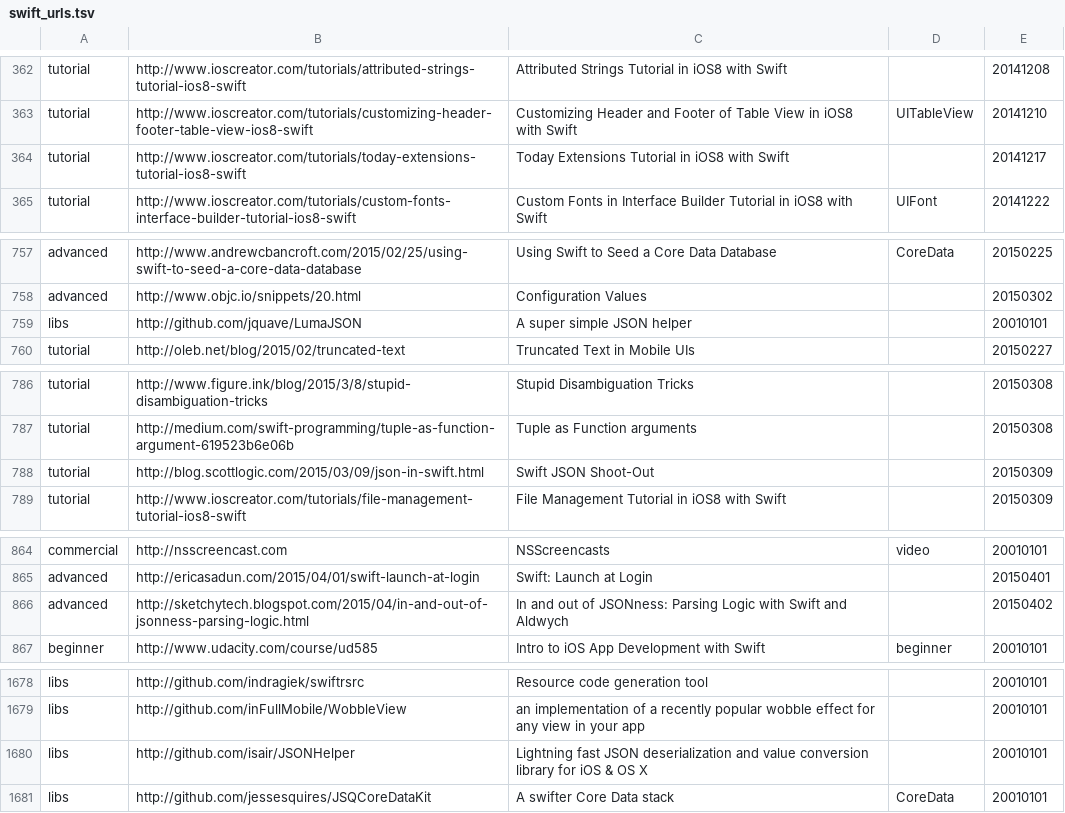
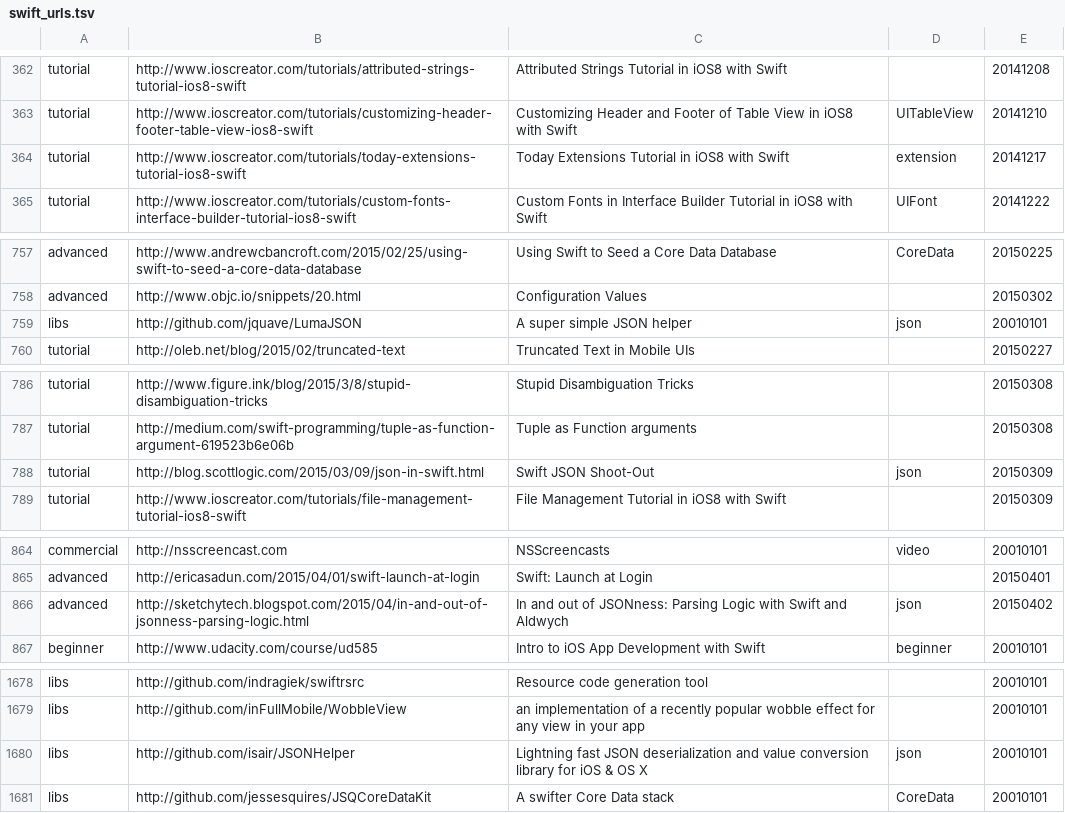
Before and after one commit to melling/SwiftResources, a TSV file: swift_urls.tsv, drawn as a sheet; only a part is shown, gaps mark what is left out; the diff covers the shown part only.

```diff
--- a/swift_urls.tsv
+++ b/swift_urls.tsv
@@ -363,3 +363,3 @@ tutorial	http://www.ioscreator.com/tutorials/attributed-strings-tutorial-ios8-sw
 tutorial	http://www.ioscreator.com/tutorials/customizing-header-footer-table-view-ios8-swift	Customizing Header and Footer of Table View in iOS8 with Swift	UITableView	20141210
-tutorial	http://www.ioscreator.com/tutorials/today-extensions-tutorial-ios8-swift	Today Extensions Tutorial in iOS8 with Swift		20141217
+tutorial	http://www.ioscreator.com/tutorials/today-extensions-tutorial-ios8-swift	Today Extensions Tutorial in iOS8 with Swift	extension	20141217
 tutorial	http://www.ioscreator.com/tutorials/custom-fonts-interface-builder-tutorial-ios8-swift	Custom Fonts in Interface Builder Tutorial in iOS8 with Swift	UIFont	20141222
@@ -758,3 +758,3 @@ advanced	http://www.andrewcbancroft.com/2015/02/25/using-swift-to-seed-a-core-da
 advanced	http://www.objc.io/snippets/20.html	Configuration Values		20150302
-libs	http://github.com/jquave/LumaJSON	A super simple JSON helper		20010101
+libs	http://github.com/jquave/LumaJSON	A super simple JSON helper	json	20010101
 tutorial	http://oleb.net/blog/2015/02/truncated-text	Truncated Text in Mobile UIs		20150227
@@ -787,3 +787,3 @@ tutorial	http://www.figure.ink/blog/2015/3/8/stupid-disambiguation-tricks	Stupid
 tutorial	http://medium.com/swift-programming/tuple-as-function-argument-619523b6e06b	Tuple as Function arguments		20150308
-tutorial	http://blog.scottlogic.com/2015/03/09/json-in-swift.html	Swift JSON Shoot-Out		20150309
+tutorial	http://blog.scottlogic.com/2015/03/09/json-in-swift.html	Swift JSON Shoot-Out	json	20150309
 tutorial	http://www.ioscreator.com/tutorials/file-management-tutorial-ios8-swift	File Management Tutorial in iOS8 with Swift		20150309
@@ -865,3 +865,3 @@ commercial	http://nsscreencast.com	NSScreencasts	video	20010101
 advanced	http://ericasadun.com/2015/04/01/swift-launch-at-login	Swift: Launch at Login		20150401
-advanced	http://sketchytech.blogspot.com/2015/04/in-and-out-of-jsonness-parsing-logic.html	In and out of JSONness: Parsing Logic with Swift and Aldwych		20150402
+advanced	http://sketchytech.blogspot.com/2015/04/in-and-out-of-jsonness-parsing-logic.html	In and out of JSONness: Parsing Logic with Swift and Aldwych	json	20150402
 beginner	http://www.udacity.com/course/ud585	Intro to iOS App Development with Swift	beginner	20010101
@@ -1679,3 +1679,3 @@ libs	http://github.com/indragiek/swiftrsrc	Resource code generation tool		200101
 libs	http://github.com/inFullMobile/WobbleView	an implementation of a recently popular wobble effect for any view in your app		20010101
-libs	http://github.com/isair/JSONHelper	Lightning fast JSON deserialization and value conversion library for iOS & OS X		20010101
+libs	http://github.com/isair/JSONHelper	Lightning fast JSON deserialization and value conversion library for iOS & OS X	json	20010101
 libs	http://github.com/jessesquires/JSQCoreDataKit	A swifter Core Data stack	CoreData	20010101
```
Also changed, not shown: 7 added rows, 1 removed row and 9 edited cells elsewhere in this file.
